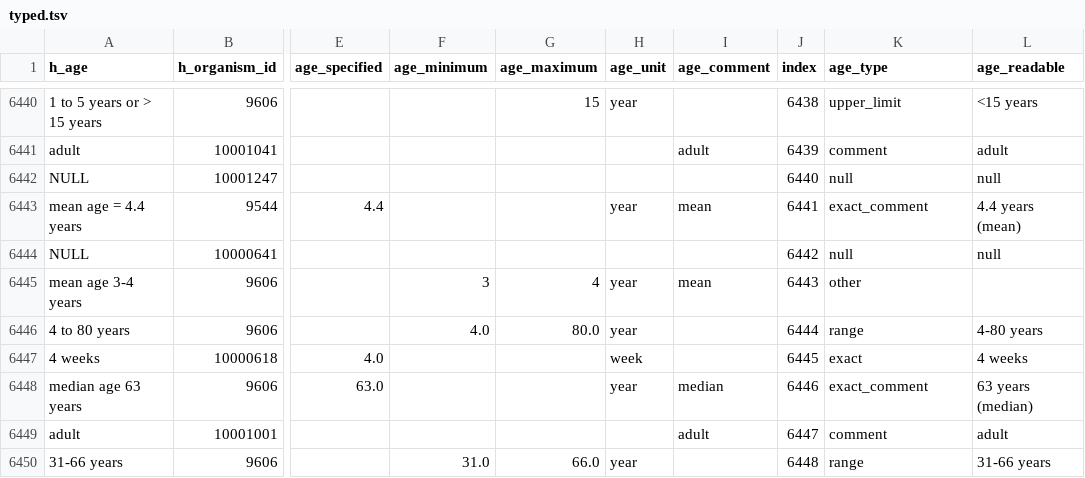
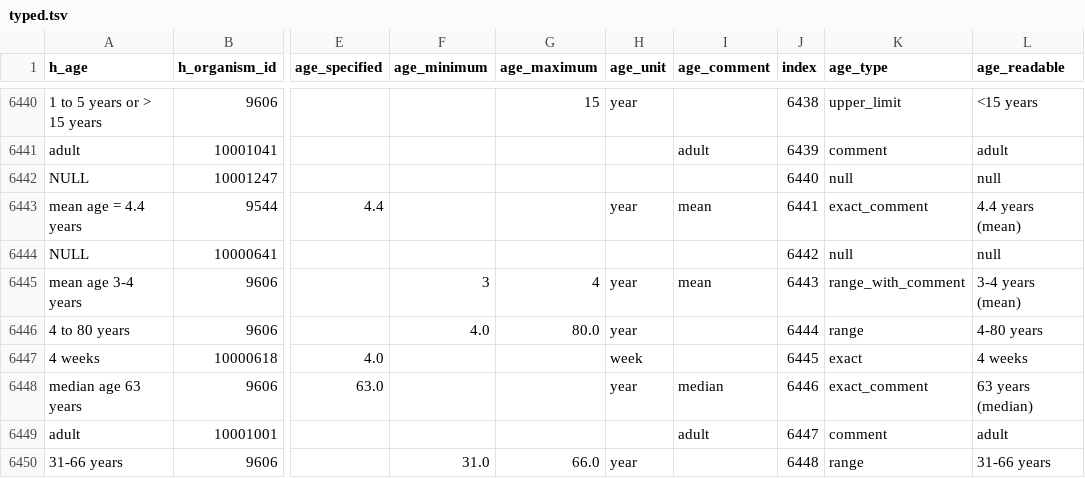
Before and after one commit to sebastianduesing/adp, a TSV file: outputs/typed.tsv, drawn as a sheet; only a part is shown, gaps mark what is left out; the diff names each change by its address in the sheet, - before the commit and + after, or states it on an @@ line.

Commit message:
Fix range-with-comment type interpretation

```diff
--- a/outputs/typed.tsv
+++ b/outputs/typed.tsv
-K6445 (age_type): other
+K6445 (age_type): range_with_comment
-L6445 (age_readable): (empty)
+L6445 (age_readable): 3-4 years (mean)
```
Also changed, not shown: 1 other file.
